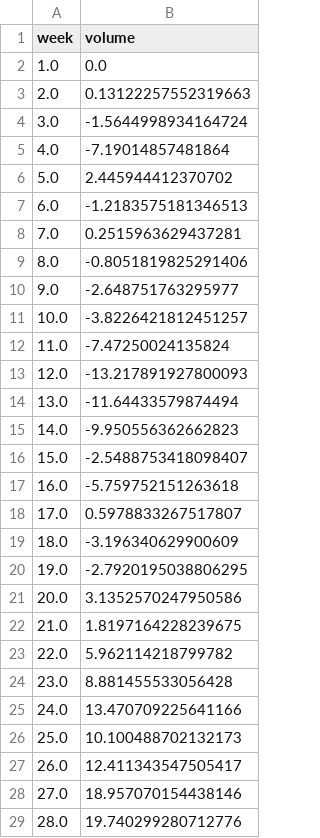
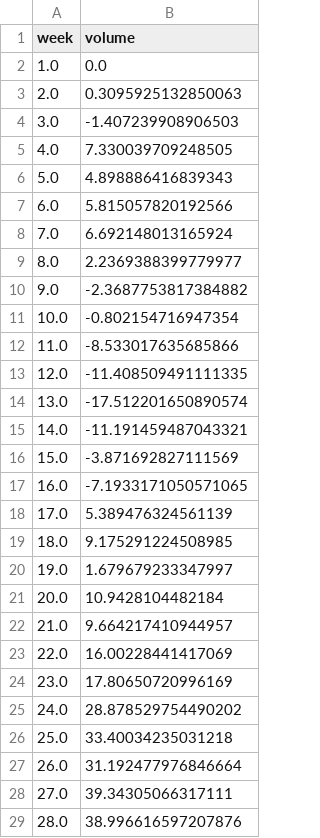
Before and after one commit to warwickdatasciencesociety/time-series-workshops, a CSV file: data/weekly-sales.csv, drawn as a sheet; only a part is shown; the diff covers the shown part only.

```diff
--- a/data/weekly-sales.csv
+++ b/data/weekly-sales.csv
@@ -2,28 +2,28 @@ week,volume
 1.0,0.0
-2.0,0.13122257552319663
-3.0,-1.5644998934164724
-4.0,-7.19014857481864
-5.0,2.445944412370702
-6.0,-1.2183575181346513
-7.0,0.2515963629437281
-8.0,-0.8051819825291406
-9.0,-2.648751763295977
-10.0,-3.8226421812451257
-11.0,-7.47250024135824
-12.0,-13.217891927800093
-13.0,-11.64433579874494
-14.0,-9.950556362662823
-15.0,-2.5488753418098407
-16.0,-5.759752151263618
-17.0,0.5978833267517807
-18.0,-3.196340629900609
-19.0,-2.7920195038806295
-20.0,3.1352570247950586
-21.0,1.8197164228239675
-22.0,5.962114218799782
-23.0,8.881455533056428
-24.0,13.470709225641166
-25.0,10.100488702132173
-26.0,12.411343547505417
-27.0,18.957070154438146
-28.0,19.740299280712776
+2.0,0.3095925132850063
+3.0,-1.407239908906503
+4.0,7.330039709248505
+5.0,4.898886416839343
+6.0,5.815057820192566
+7.0,6.692148013165924
+8.0,2.2369388399779977
+9.0,-2.3687753817384882
+10.0,-0.802154716947354
+11.0,-8.533017635685866
+12.0,-11.408509491111335
+13.0,-17.512201650890574
+14.0,-11.191459487043321
+15.0,-3.871692827111569
+16.0,-7.1933171050571065
+17.0,5.389476324561139
+18.0,9.175291224508985
+19.0,1.679679233347997
+20.0,10.9428104482184
+21.0,9.664217410944957
+22.0,16.00228441417069
+23.0,17.80650720996169
+24.0,28.878529754490202
+25.0,33.40034235031218
+26.0,31.192477976846664
+27.0,39.34305066317111
+28.0,38.996616597207876
```
Also changed, not shown: 24 edited cells elsewhere in this file, 1 other file.
